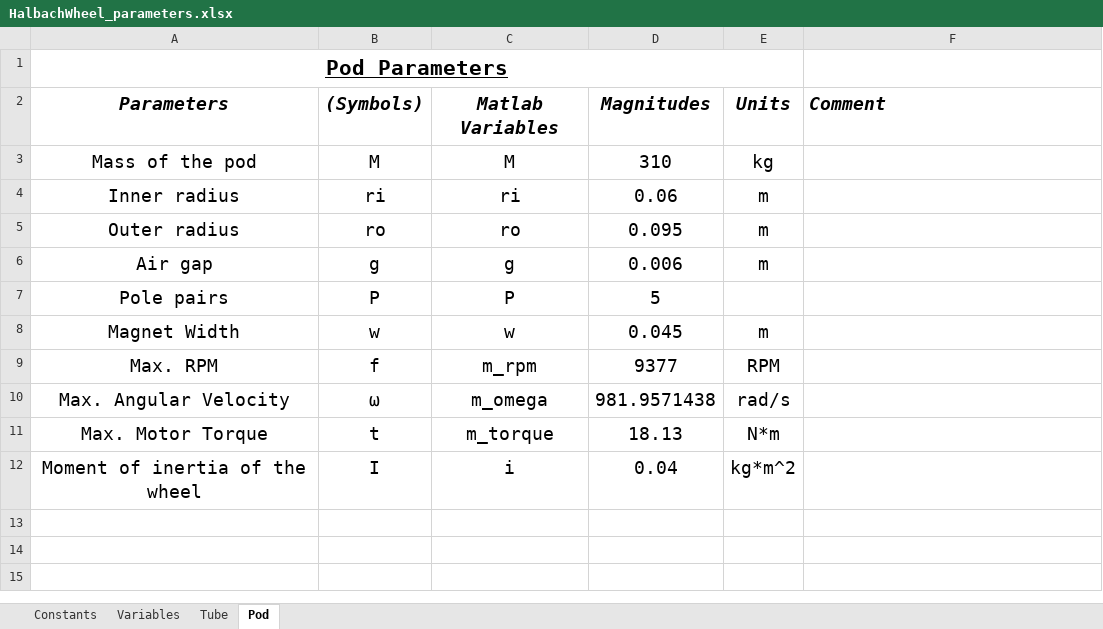
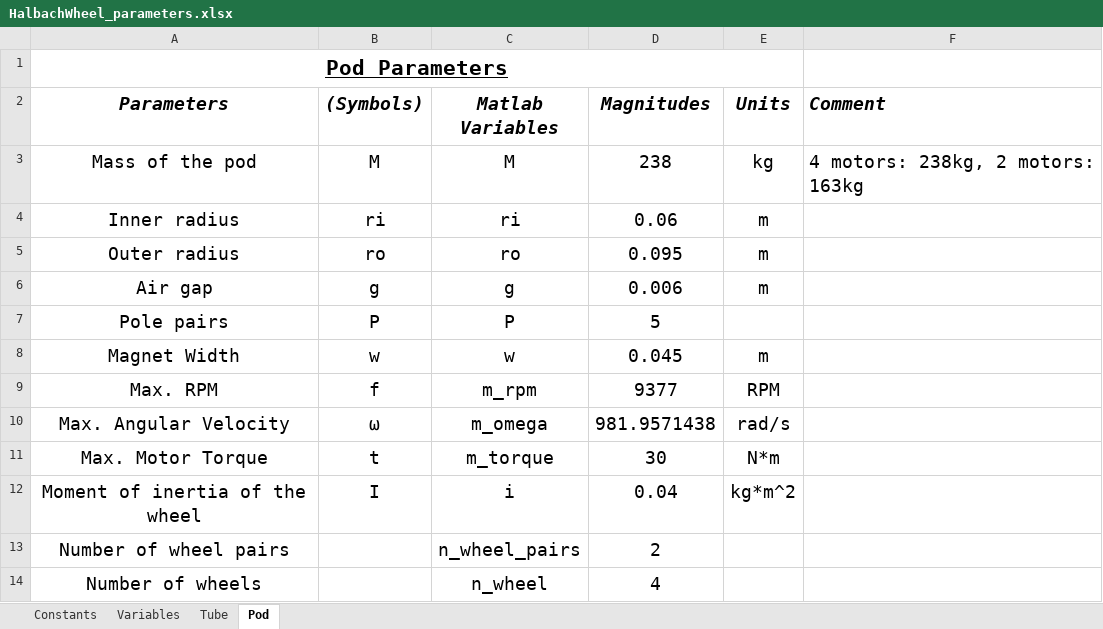
Before and after one commit to Hyp-ed/dynamics-2018, an Excel workbook: Parameters/HalbachWheel_parameters.xlsx, sheet Pod, drawn as a sheet; values as stored, in another font and other column widths than the file's, no borders; the diff names each change by its address in the sheet, - before the commit and + after, or states it on an @@ line.

Commit message:
Added inertial effects of wheel during deceleration

```diff
--- a/Parameters/HalbachWheel_parameters.xlsx (sheet Pod)
+++ b/Parameters/HalbachWheel_parameters.xlsx (sheet Pod)
-D3 (Magnitudes): 310
+D3 (Magnitudes): 238
-F3 (Comment): (empty)
+F3 (Comment): 4 motors: 238kg, 2 motors: 163kg
-D11 (Magnitudes): 18.13
+D11 (Magnitudes): 30
+row 13: Number of wheel pairs |  | n_wheel_pairs | 2
+row 14: Number of wheels |  | n_wheel | 4
```
Also changed, not shown: 6 other files.
